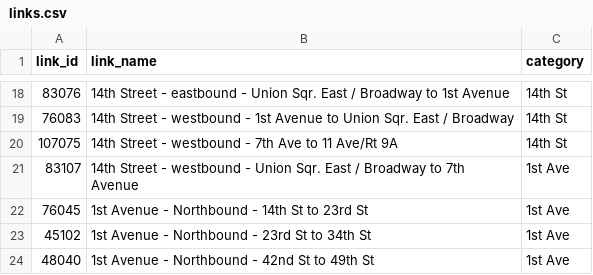
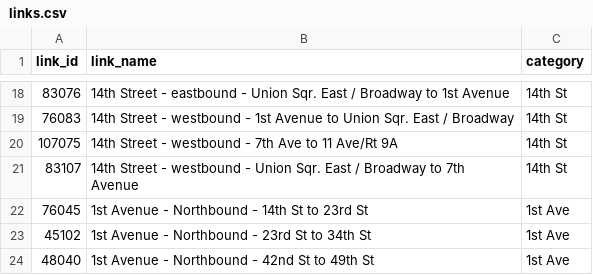
Before and after one commit to mdejean/bqe, a CSV file: links.csv, drawn as a sheet; only a part is shown, gaps mark what is left out.

Commit message:
fix typo

```diff
--- a/links.csv
+++ b/links.csv
@@ -20,3 +20,3 @@ link_id,link_name,category
 107075,14th Street - westbound - 7th Ave to 11 Ave/Rt 9A,14th St
-83107,14th Street - westbound - Union Sqr. East / Broadway to 7th Avenue,1st Ave
+83107,14th Street - westbound - Union Sqr. East / Broadway to 7th Avenue,14th St
 76045,1st Avenue - Northbound - 14th St to 23rd St,1st Ave
```
